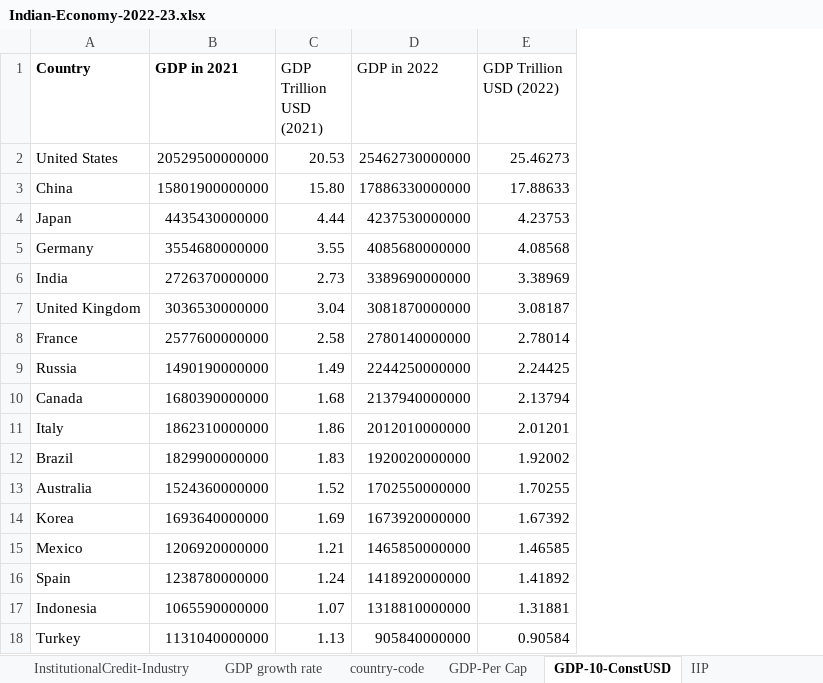
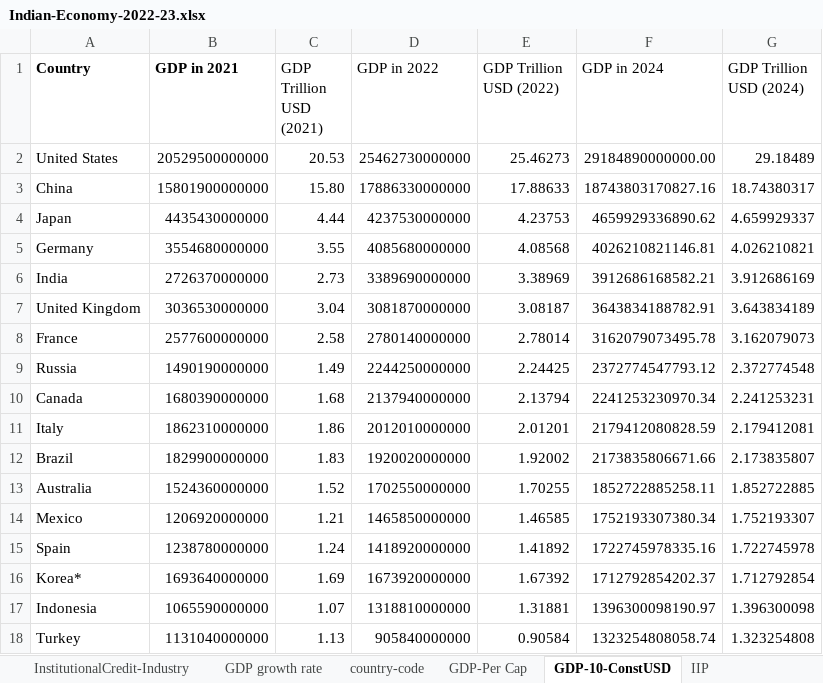
Before and after one commit to talktokalyan/Kalyan-Jupyter-Notebooks, an Excel workbook: data/Indian-Economy-2022-23.xlsx, sheet GDP-10-ConstUSD, drawn as a sheet; values as stored, in another font and other column widths than the file's, no borders; removed rows and columns are numbered as before the commit, all else as after; the diff names each change by its address in the sheet, - before the commit and + after, or states it on an @@ line.

Commit message:
New file "India-World-Economy.xlsx"
Revised jupyter notebook for Indian-Economy-Domestic with new consolidated file

```diff
--- a/data/Indian-Economy-2022-23.xlsx (sheet GDP-10-ConstUSD)
+++ b/data/Indian-Economy-2022-23.xlsx (sheet GDP-10-ConstUSD)
+column F (GDP in 2024), rows 2-15: 29184890000000.00 | 18743803170827.16 | 4659929336890.62 | 4026210821146.81 | 3912686168582.21 | 3643834188782.91 | 3162079073495.78 | 2372774547793.12 | 2241253230970.34 | 2179412080828.59 | 2173835806671.66 | 1852722885258.11 | 1752193307380.34 | 1722745978335.16; rows 17-18: 1396300098190.97 | 1323254808058.74
+column G (GDP Trillion USD (2024)), rows 2-15: 29.18489 | 18.74380317 | 4.659929337 | 4.026210821 | 3.912686169 | 3.643834189 | 3.162079073 | 2.372774548 | 2.241253231 | 2.179412081 | 2.173835807 | 1.852722885 | 1.752193307 | 1.722745978; rows 17-18: 1.396300098 | 1.323254808
-row 14: Korea | 1693640000000 | 1.69 | 1673920000000 | 1.67392
+row 16: Korea* | 1693640000000 | 1.69 | 1673920000000 | 1.67392 | 1712792854202.37 | 1.712792854
```
Also changed, not shown: formulas that keep their value, charts or pictures, 4 other files.
